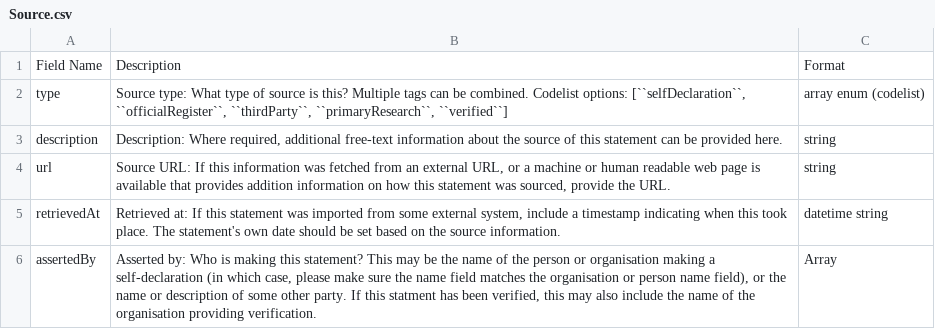
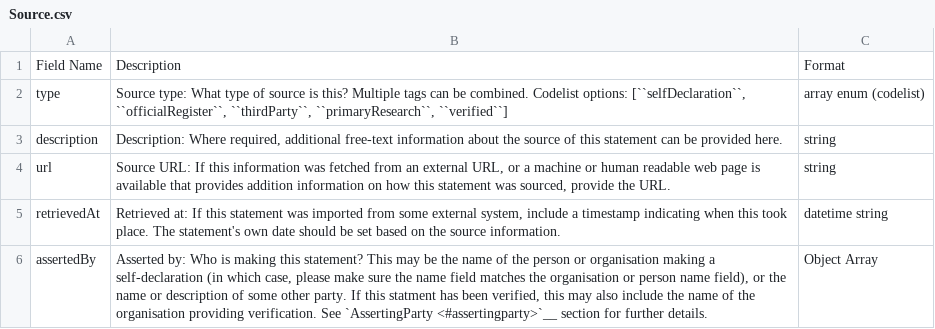
Before and after one commit to openownership/data-standard, a CSV file: docs/_schema_tables/Source.csv, drawn as a sheet.

Commit message:
Updating examples and minor schema updates

```diff
--- a/docs/_schema_tables/Source.csv
+++ b/docs/_schema_tables/Source.csv
@@ -5,2 +5,2 @@ url,"Source URL: If this information was fetched from an external URL, or a mach
 retrievedAt,"Retrieved at: If this statement was imported from some external system, include a timestamp indicating when this took place. The statement's own date should be set based on the source information. ",datetime string
-assertedBy,"Asserted by: Who is making this statement? This may be the name of the person or organisation making a self-declaration (in which case, please make sure the name field matches the organisation or person name field), or the name or description of some other party. If this statment has been verified, this may also include the name of the organisation providing verification.",Array
+assertedBy,"Asserted by: Who is making this statement? This may be the name of the person or organisation making a self-declaration (in which case, please make sure the name field matches the organisation or person name field), or the name or description of some other party. If this statment has been verified, this may also include the name of the organisation providing verification. See `AssertingParty <#assertingparty>`__ section for further details.",Object Array
```
Also changed, not shown: docs/_schema_tables/AlternateName.csv, docs/_schema_tables/BeneficialOwnershipStatement.csv, 10 other files.
